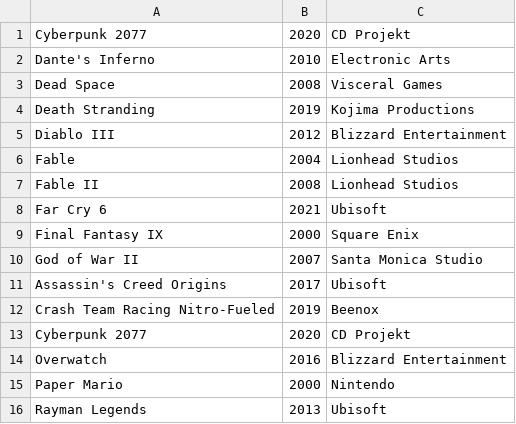
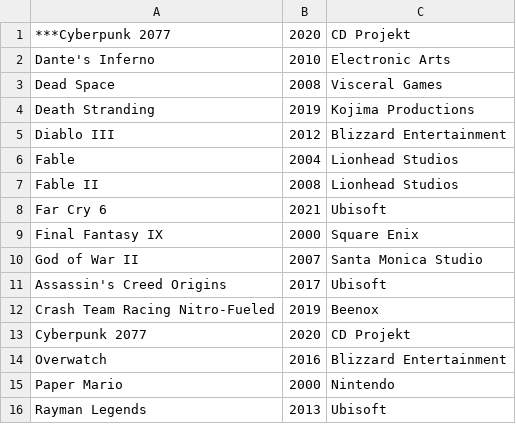
Before and after one commit to nluizsoliveira/alg1, a CSV file: circular doubly linked list/1.csv, drawn as a sheet.

Commit message:
feat(circular doubly linked list): add ghostbytes and EOF to test cases CSVs

```diff
--- a/circular doubly linked list/1.csv
+++ b/circular doubly linked list/1.csv
@@ -1,2 +1,2 @@
-Cyberpunk 2077;2020;CD Projekt
+***Cyberpunk 2077;2020;CD Projekt
 Dante's Inferno;2010;Electronic Arts
```
Also changed, not shown: circular doubly linked list/2.csv, circular doubly linked list/3.csv, 2 other files.
